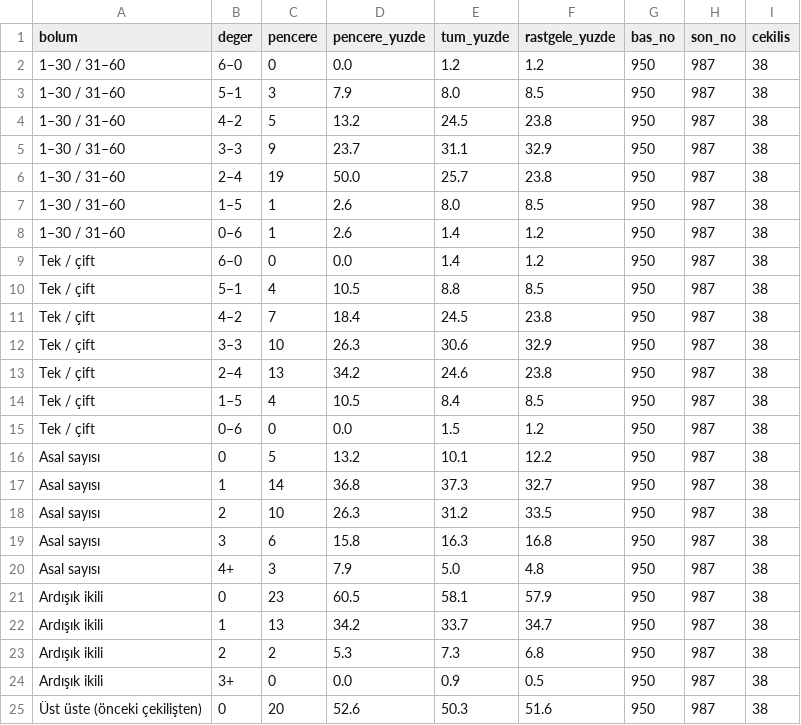
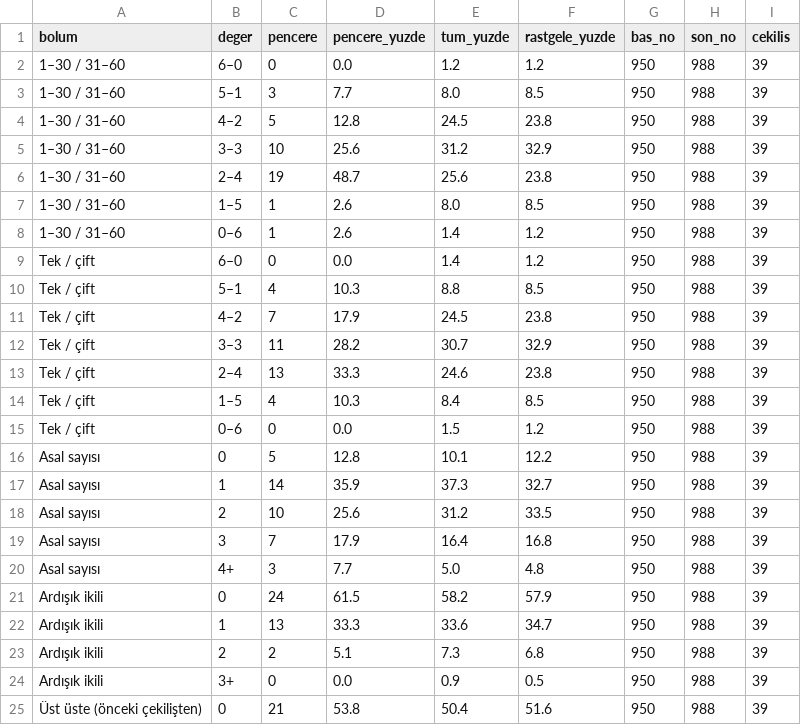
Before and after one commit to murattksz-hue/Super-Loto, a CSV file: pencere_analizi.csv, drawn as a sheet; only a part is shown; the diff covers the shown part only.

```diff
--- a/pencere_analizi.csv
+++ b/pencere_analizi.csv
@@ -1,25 +1,25 @@
 bolum,deger,pencere,pencere_yuzde,tum_yuzde,rastgele_yuzde,bas_no,son_no,cekilis
-1–30 / 31–60,6–0,0,0.0,1.2,1.2,950,987,38
-1–30 / 31–60,5–1,3,7.9,8.0,8.5,950,987,38
-1–30 / 31–60,4–2,5,13.2,24.5,23.8,950,987,38
-1–30 / 31–60,3–3,9,23.7,31.1,32.9,950,987,38
-1–30 / 31–60,2–4,19,50.0,25.7,23.8,950,987,38
-1–30 / 31–60,1–5,1,2.6,8.0,8.5,950,987,38
-1–30 / 31–60,0–6,1,2.6,1.4,1.2,950,987,38
-Tek / çift,6–0,0,0.0,1.4,1.2,950,987,38
-Tek / çift,5–1,4,10.5,8.8,8.5,950,987,38
-Tek / çift,4–2,7,18.4,24.5,23.8,950,987,38
-Tek / çift,3–3,10,26.3,30.6,32.9,950,987,38
-Tek / çift,2–4,13,34.2,24.6,23.8,950,987,38
-Tek / çift,1–5,4,10.5,8.4,8.5,950,987,38
-Tek / çift,0–6,0,0.0,1.5,1.2,950,987,38
-Asal sayısı,0,5,13.2,10.1,12.2,950,987,38
-Asal sayısı,1,14,36.8,37.3,32.7,950,987,38
-Asal sayısı,2,10,26.3,31.2,33.5,950,987,38
-Asal sayısı,3,6,15.8,16.3,16.8,950,987,38
-Asal sayısı,4+,3,7.9,5.0,4.8,950,987,38
-Ardışık ikili,0,23,60.5,58.1,57.9,950,987,38
-Ardışık ikili,1,13,34.2,33.7,34.7,950,987,38
-Ardışık ikili,2,2,5.3,7.3,6.8,950,987,38
-Ardışık ikili,3+,0,0.0,0.9,0.5,950,987,38
-Üst üste (önceki çekilişten),0,20,52.6,50.3,51.6,950,987,38
+1–30 / 31–60,6–0,0,0.0,1.2,1.2,950,988,39
+1–30 / 31–60,5–1,3,7.7,8.0,8.5,950,988,39
+1–30 / 31–60,4–2,5,12.8,24.5,23.8,950,988,39
+1–30 / 31–60,3–3,10,25.6,31.2,32.9,950,988,39
+1–30 / 31–60,2–4,19,48.7,25.6,23.8,950,988,39
+1–30 / 31–60,1–5,1,2.6,8.0,8.5,950,988,39
+1–30 / 31–60,0–6,1,2.6,1.4,1.2,950,988,39
+Tek / çift,6–0,0,0.0,1.4,1.2,950,988,39
+Tek / çift,5–1,4,10.3,8.8,8.5,950,988,39
+Tek / çift,4–2,7,17.9,24.5,23.8,950,988,39
+Tek / çift,3–3,11,28.2,30.7,32.9,950,988,39
+Tek / çift,2–4,13,33.3,24.6,23.8,950,988,39
+Tek / çift,1–5,4,10.3,8.4,8.5,950,988,39
+Tek / çift,0–6,0,0.0,1.5,1.2,950,988,39
+Asal sayısı,0,5,12.8,10.1,12.2,950,988,39
+Asal sayısı,1,14,35.9,37.3,32.7,950,988,39
+Asal sayısı,2,10,25.6,31.2,33.5,950,988,39
+Asal sayısı,3,7,17.9,16.4,16.8,950,988,39
+Asal sayısı,4+,3,7.7,5.0,4.8,950,988,39
+Ardışık ikili,0,24,61.5,58.2,57.9,950,988,39
+Ardışık ikili,1,13,33.3,33.6,34.7,950,988,39
+Ardışık ikili,2,2,5.1,7.3,6.8,950,988,39
+Ardışık ikili,3+,0,0.0,0.9,0.5,950,988,39
+Üst üste (önceki çekilişten),0,21,53.8,50.4,51.6,950,988,39
```
Also changed, not shown: 50 edited cells elsewhere in this file, dongu_karnesi.csv, kural_karnesi.csv, 6 other files.
